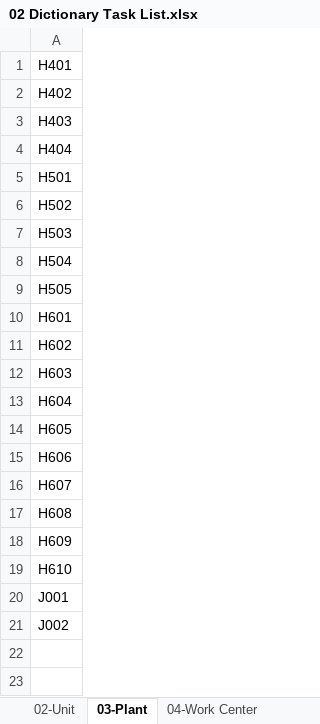
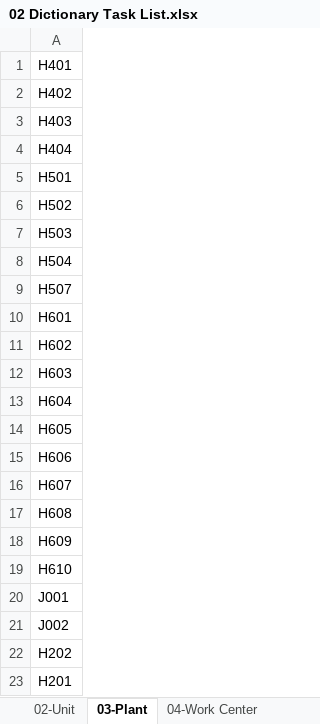
Before and after one commit to noxfate/narmnarmz-tools, an Excel workbook: resource/Dict/02 Dictionary Task List.xlsx, sheet 03-Plant, drawn as a sheet; values as stored, in another font and other column widths than the file's, no borders; the diff names each change by its address in the sheet, - before the commit and + after, or states it on an @@ line.

```diff
--- a/resource/Dict/02 Dictionary Task List.xlsx (sheet 03-Plant)
+++ b/resource/Dict/02 Dictionary Task List.xlsx (sheet 03-Plant)
-A9: H505
+A9: H507
+row 22: H202
+row 23: H201
```
Also changed, not shown: sheet 06-MICQN, sheet 06-MICQL, sheet 04-Work Center, sheet 09-Method, sheet 02-Unit, sheet 08-Selected Set, 2 more sheets, other sheet tabs, resource/Dict/02 Dictionary Farm.xlsx, resource/Dict/02 Dictionary V1.0.xlsx, 11 other files.
